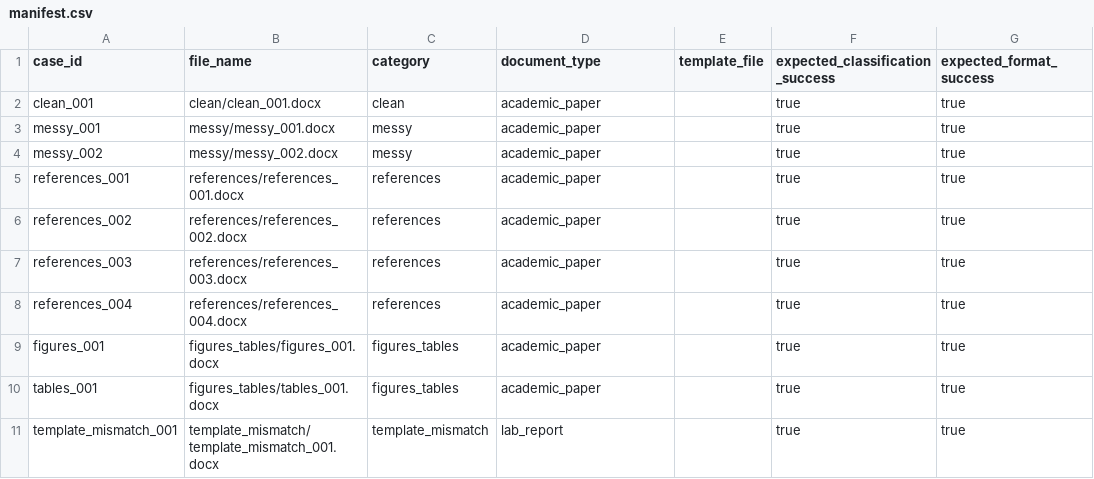
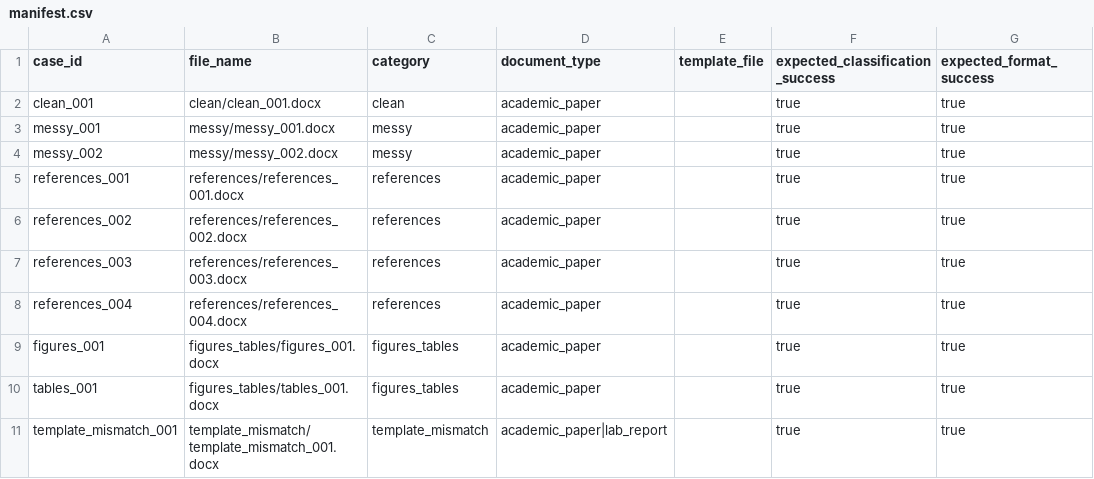
Before and after one commit to AKl2781/ai-paper-format-agent, a CSV file: paper-ai/backend/test_documents/manifest.csv, drawn as a sheet; only a part is shown; the diff names each change by its address in the sheet, - before the commit and + after, or states it on an @@ line.

```diff
--- a/paper-ai/backend/test_documents/manifest.csv
+++ b/paper-ai/backend/test_documents/manifest.csv
-D11 (document_type): lab_report
+D11 (document_type): academic_paper|lab_report
```
Also changed, not shown: 16 other files.
